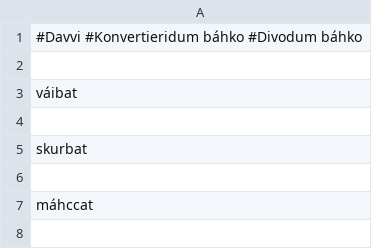
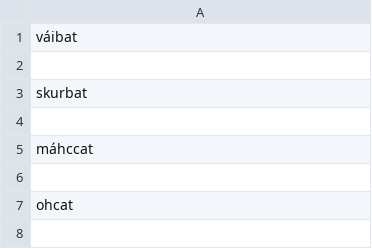
Before and after one commit to giellalt/dict-sme-smj, a CSV file: scripts/conversiondata/verb-sme.csv, drawn as a sheet; only a part is shown; the shorter side is filled out with more unchanged rows; the diff names each change by its address in the sheet, - before the commit and + after, or states it on an @@ line.

```diff
--- a/scripts/conversiondata/verb-sme.csv
+++ b/scripts/conversiondata/verb-sme.csv
-row 1: #Davvi #Konvertieridum báhko #Divodum báhko
-row 2: (empty)
```
Also changed, not shown: scripts/conversiondata/verb-smj.csv.
